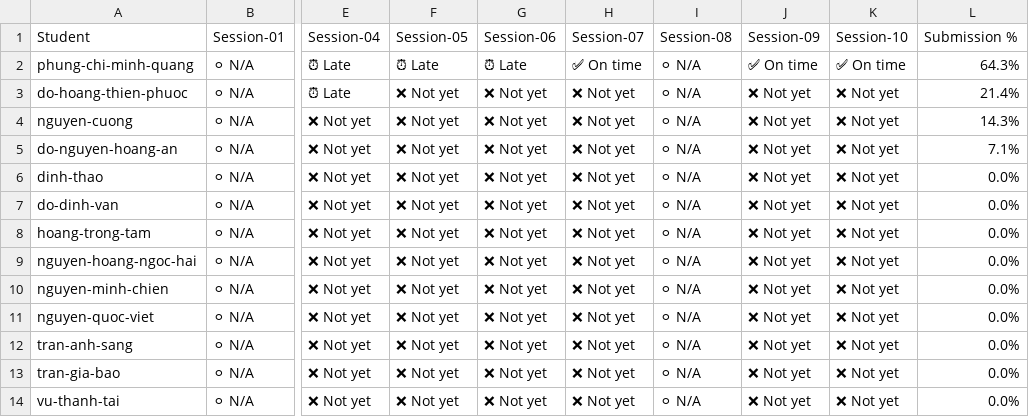
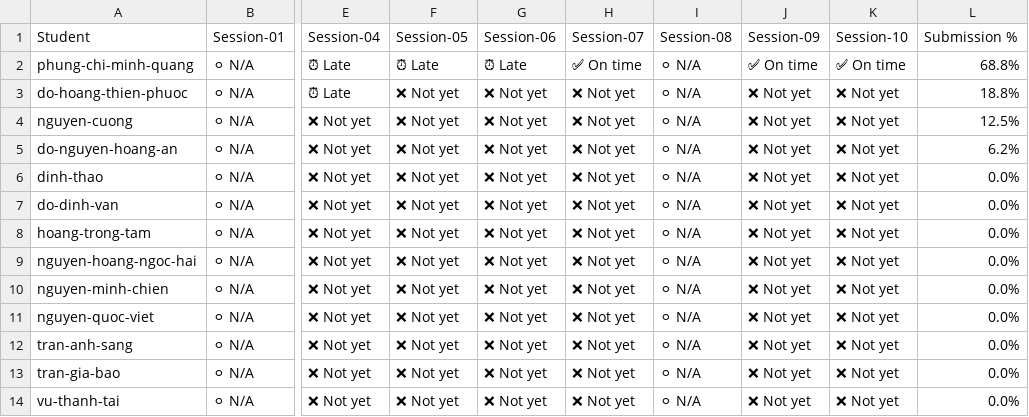
Before and after one commit to DevLinux-vn/devlinux, a CSV file: c-basic/K26.1/homeworks/homework_report.csv, drawn as a sheet; only a part is shown, gaps mark what is left out; the diff names each change by its address in the sheet, - before the commit and + after, or states it on an @@ line.

```diff
--- a/c-basic/K26.1/homeworks/homework_report.csv
+++ b/c-basic/K26.1/homeworks/homework_report.csv
-L2 (Submission %): 64.3%
+L2 (Submission %): 68.8%
-L3 (Submission %): 21.4%
+L3 (Submission %): 18.8%
-L4 (Submission %): 14.3%
+L4 (Submission %): 12.5%
-L5 (Submission %): 7.1%
+L5 (Submission %): 6.2%
```
Also changed, not shown: embedded-mcu/K26.3/homeworks/homework_report.csv.
